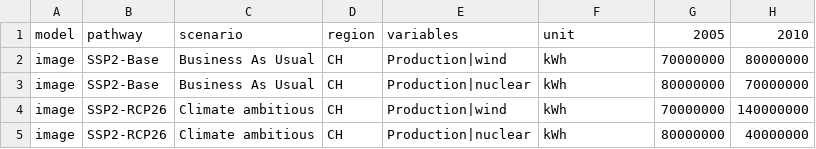
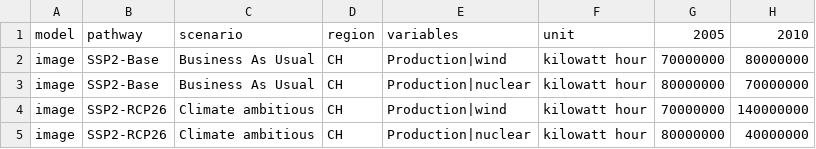
Before and after one commit to Joris-Simaitis/Team-Awesome-Autumn-School, a CSV file: scenario-switzerland-elec/scenario_data/scenario_data.csv, drawn as a sheet; only a part is shown; the diff names each change by its address in the sheet, - before the commit and + after, or states it on an @@ line.

Commit message:
Update scenario_data.csv

```diff
--- a/scenario-switzerland-elec/scenario_data/scenario_data.csv
+++ b/scenario-switzerland-elec/scenario_data/scenario_data.csv
-F2:F5: kWh
+F2:F5: kilowatt hour
```
